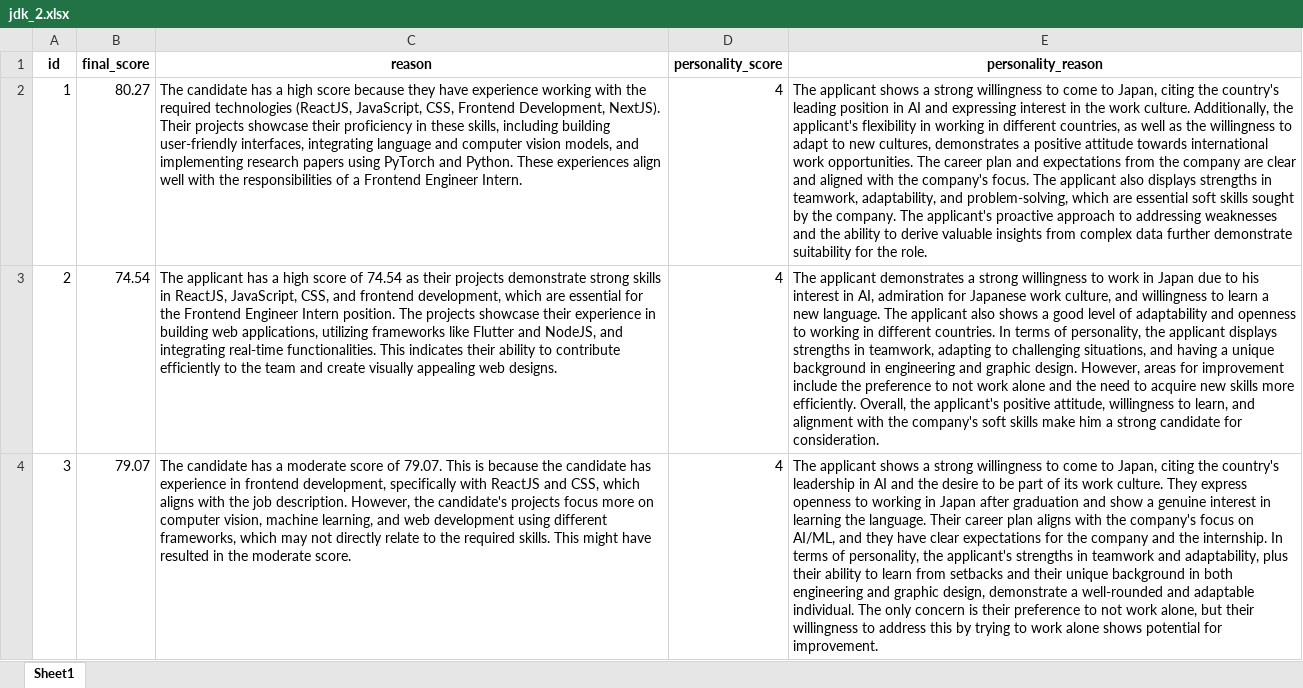
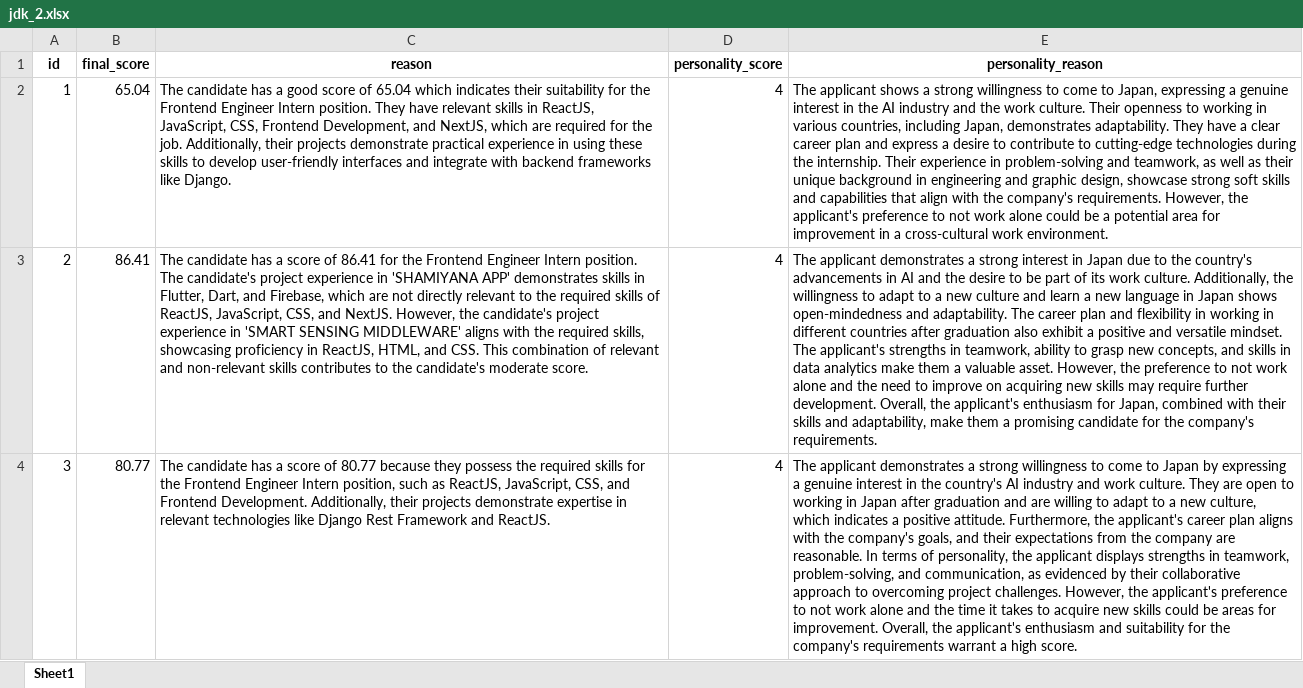
Before and after one commit to Shubh-Goyal-07/resume_matching, an Excel workbook: main/results/jdk_2.xlsx, sheet Sheet1, drawn as a sheet; values as stored, in another font and other column widths than the file's, no borders; the diff names each change by its address in the sheet, - before the commit and + after, or states it on an @@ line.

```diff
--- a/main/results/jdk_2.xlsx (sheet Sheet1)
+++ b/main/results/jdk_2.xlsx (sheet Sheet1)
-B2 (final_score): 80.27
+B2 (final_score): 65.04
-C2 (reason): …has a high score because they have experience working with the required technologies (ReactJS, JavaScript, CSS, Frontend Development, NextJS). Their projects showcase their proficiency in these skills, including building user-friendly interfaces, integrating language and computer vision models, and implementing research papers using PyTorch and Python. These experiences align well with the responsibilities of a Frontend Engineer Intern.
+C2 (reason): …has a good score of 65.04 which indicates their suitability for the Frontend Engineer Intern position. They have relevant skills in ReactJS, JavaScript, CSS, Frontend Development, and NextJS, which are required for the job. Additionally, their projects demonstrate practical experience in using these skills to develop user-friendly interfaces and integrate with backend frameworks like Django.
-E2 (personality_reason): …to Japan, citing the country's leading position in AI and expressing interest in the work culture. Additionally, the applicant's flexibility in working in different countries, as well as the willingness to adapt to new cultures, demonstrates a positive attitude towards international work opportunities. The career plan and expectations from the company are clear and aligned with the company's focus. The applicant also displays strengths in teamwork, adaptability, and problem-solving, which are essential soft skills sought by the company. The applicant's proactive approach to addressing weaknesses and the ability to derive valuable insights from complex data further demonstrate suitability for the role.
+E2 (personality_reason): …to Japan, expressing a genuine interest in the AI industry and the work culture. Their openness to working in various countries, including Japan, demonstrates adaptability. They have a clear career plan and express a desire to contribute to cutting-edge technologies during the internship. Their experience in problem-solving and teamwork, as well as their unique background in engineering and graphic design, showcase strong soft skills and capabilities that align with the company's requirements. However, the applicant's preference to not work alone could be a potential area for improvement in a cross-cultural work environment.
-B3 (final_score): 74.54
+B3 (final_score): 86.41
-C3 (reason): The applicant has a high score of 74.54 as their projects demonstrate strong skills in ReactJS, JavaScript, CSS, and frontend development, which are essential for the Frontend Engineer Intern position. The projects showcase their experience in building web applications, utilizing frameworks like Flutter and NodeJS, and integrating real-time functionalities. This indicates their ability to contribute efficiently to the team and create visually appealing web designs.
+C3 (reason): The candidate has a score of 86.41 for the Frontend Engineer Intern position. The candidate's project experience in 'SHAMIYANA APP' demonstrates skills in Flutter, Dart, and Firebase, which are not directly relevant to the required skills of ReactJS, JavaScript, CSS, and NextJS. However, the candidate's project experience in 'SMART SENSING MIDDLEWARE' aligns with the required skills, showcasing proficiency in ReactJS, HTML, and CSS. This combination of relevant and non-relevant skills contributes to the candidate's moderate score.
-E3 (personality_reason): …a strong willingness to work in Japan due to his interest in AI, admiration for Japanese work culture, and willingness to learn a new language. The applicant also shows a good level of adaptability and openness to working in different countries. In terms of personality, the applicant displays strengths in teamwork, adapting to challenging situations, and having a unique background in engineering and graphic design. However, areas for improvement include the preference to not work alone and the need to acquire new skills more efficiently. Overall, the applicant's positive attitude, willingness to learn, and alignment with the company's soft skills make him a strong candidate for consideration.
+E3 (personality_reason): …a strong interest in Japan due to the country's advancements in AI and the desire to be part of its work culture. Additionally, the willingness to adapt to a new culture and learn a new language in Japan shows open-mindedness and adaptability. The career plan and flexibility in working in different countries after graduation also exhibit a positive and versatile mindset. The applicant's strengths in teamwork, ability to grasp new concepts, and skills in data analytics make them a valuable asset. However, the preference to not work alone and the need to improve on acquiring new skills may require further development. Overall, the applicant's enthusiasm for Japan, combined with their skills and adaptability, make them a promising candidate for the company's requirements.
-B4 (final_score): 79.07
+B4 (final_score): 80.77
-C4 (reason): …has a moderate score of 79.07. This is because the candidate has experience in frontend development, specifically with ReactJS and CSS, which aligns with the job description. However, the candidate's projects focus more on computer vision, machine learning, and web development using different frameworks, which may not directly relate to the required skills. This might have resulted in the moderate score.
+C4 (reason): …has a score of 80.77 because they possess the required skills for the Frontend Engineer Intern position, such as ReactJS, JavaScript, CSS, and Frontend Development. Additionally, their projects demonstrate expertise in relevant technologies like Django Rest Framework and ReactJS.
-E4 (personality_reason): The applicant shows a strong willingness to come to Japan, citing the country's leadership in AI and the desire to be part of its work culture. They express openness to working in Japan after graduation and show a genuine interest in learning the language. Their career plan aligns with the company's focus on AI/ML, and they have clear expectations for the company and the internship. In terms of personality, the applicant's strengths in teamwork and adaptability, plus their ability to learn from setbacks and their unique background in both engineering and graphic design, demonstrate a well-rounded and adaptable individual. The only concern is their preference to not work alone, but their willingness to address this by trying to work alone shows potential for improvement.
+E4 (personality_reason): The applicant demonstrates a strong willingness to come to Japan by expressing a genuine interest in the country's AI industry and work culture. They are open to working in Japan after graduation and are willing to adapt to a new culture, which indicates a positive attitude. Furthermore, the applicant's career plan aligns with the company's goals, and their expectations from the company are reasonable. In terms of personality, the applicant displays strengths in teamwork, problem-solving, and communication, as evidenced by their collaborative approach to overcoming project challenges. However, the applicant's preference to not work alone and the time it takes to acquire new skills could be areas for improvement. Overall, the applicant's enthusiasm and suitability for the company's requirements warrant a high score.
```
Also changed, not shown: main/results/jdk_1.xlsx, main/results/jdk_3.xlsx, 6 other files.
